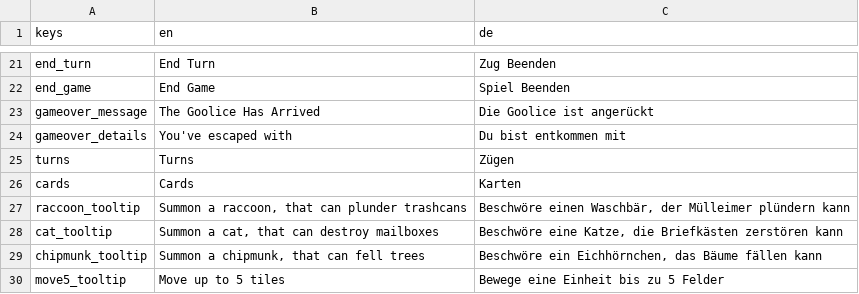
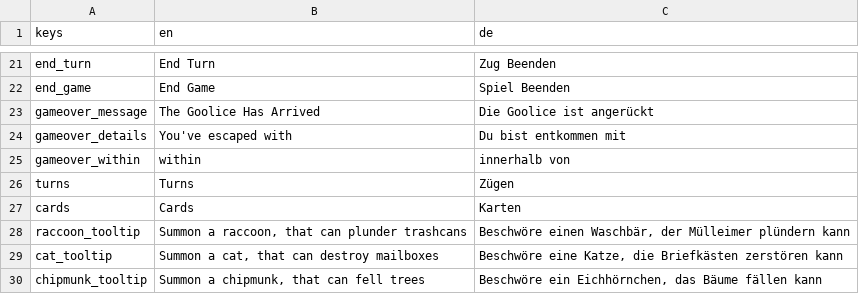
Before and after one commit to lowkey42/crime_chaos_and_catnip, a CSV file: i18n/translation.csv, drawn as a sheet; only a part is shown, gaps mark what is left out; the shorter side is filled out with more unchanged rows.

Commit message:
fix: missing translation in game over screen

```diff
--- a/i18n/translation.csv
+++ b/i18n/translation.csv
@@ -24,2 +24,3 @@ gameover_message,The Goolice Has Arrived,Die Goolice ist angerückt
 gameover_details,You've escaped with,Du bist entkommen mit
+gameover_within,within,innerhalb von
 turns,Turns,Zügen
```
Also changed, not shown: 4 other files.
